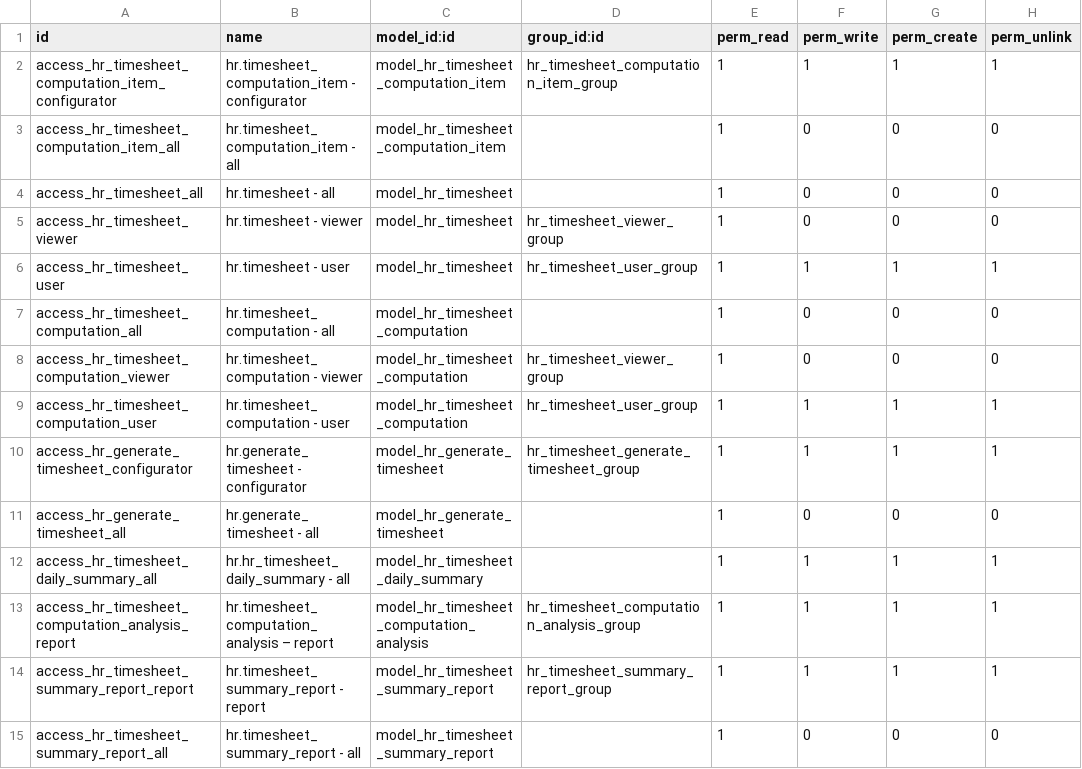
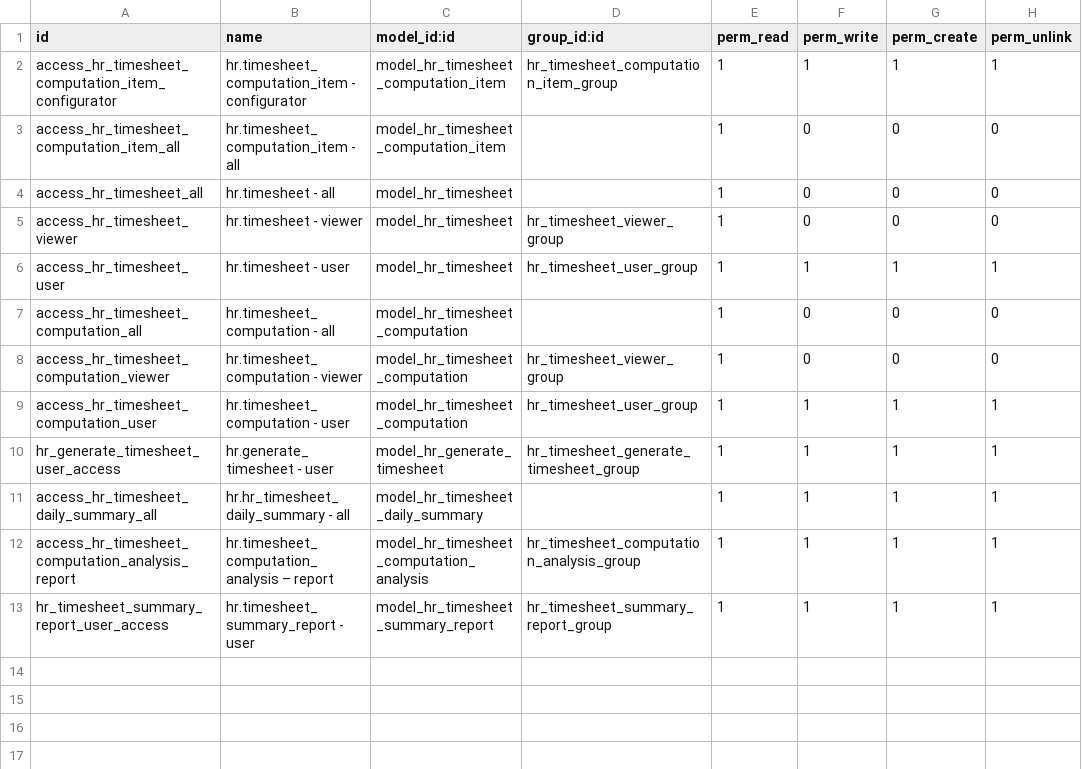
Before and after one commit to open-synergy/opnsynid-hr-timesheet, a CSV file: ssi_timesheet/security/ir.model.access.csv, drawn as a sheet.

Commit message:
[UPD] ssi_timesheet
* Perbaiki ACL kedua wizard (hr.generate_timesheet,
  hr.timesheet_summary_report): satu baris ir.model.access ber-id
  <model>_user_access bergrup hr_timesheet_generate_timesheet_group /
  hr_timesheet_summary_report_group; baris _all bergrup kosong
  dihapus (kosong = berlaku untuk semua user termasuk portal).
* Pindahkan <menuitem> kedua wizard keluar dari berkas wizards/ ke
  views/wizard_menu.xml (baru) — dimuat setelah kedua berkas wizard
  di __manifest__.py karena menuitem-nya merujuk action wizard yang
  didefinisikan di sana.
* Hapus oe_highlight dari tombol <footer> kedua wizard, ganti
  btn-primary sesuai pengecualian aturan tombol footer wizard.
* Daftarkan 3 temuan validator module di .validator-exceptions:
  2 butir name-wizard-tanpa-notasi-titik (rename _name mencascade ke
  ssi_timesheet_attendance_shift dan ssi_timesheet_operating_unit,
  dikurung sampai ada pekerjaan rename terkoordinasi lintas modul)
  dan 1 butir tertunda inline-form-one2many (topiknya sudah
  didaftarkan issue #199 sendiri sebagai pecahan #263).
* Tambah unit test skenario YAML untuk ACL kedua wizard: user bergrup
  yang benar bisa create+read wizard-nya, user internal biasa tanpa
  grup itu ditolak AccessError.
* Reformat 2 berkas YAML test dengan pre-commit run --all-files
  (prettier) — isi skenario tidak berubah, hanya format array
  bersarang groups_id.

Closes #199

```diff
--- a/ssi_timesheet/security/ir.model.access.csv
+++ b/ssi_timesheet/security/ir.model.access.csv
@@ -9,7 +9,5 @@ access_hr_timesheet_computation_viewer,hr.timesheet_computation - viewer,model_h
 access_hr_timesheet_computation_user,hr.timesheet_computation - user,model_hr_timesheet_computation,hr_timesheet_user_group,1,1,1,1
-access_hr_generate_timesheet_configurator,hr.generate_timesheet - configurator,model_hr_generate_timesheet,hr_timesheet_generate_timesheet_group,1,1,1,1
-access_hr_generate_timesheet_all,hr.generate_timesheet - all,model_hr_generate_timesheet,,1,0,0,0
+hr_generate_timesheet_user_access,hr.generate_timesheet - user,model_hr_generate_timesheet,hr_timesheet_generate_timesheet_group,1,1,1,1
 access_hr_timesheet_daily_summary_all,hr.hr_timesheet_daily_summary - all,model_hr_timesheet_daily_summary,,1,1,1,1
 access_hr_timesheet_computation_analysis_report,hr.timesheet_computation_analysis – report,model_hr_timesheet_computation_analysis,hr_timesheet_computation_analysis_group,1,1,1,1
-access_hr_timesheet_summary_report_report,hr.timesheet_summary_report - report,model_hr_timesheet_summary_report,hr_timesheet_summary_report_group,1,1,1,1
-access_hr_timesheet_summary_report_all,hr.timesheet_summary_report - all,model_hr_timesheet_summary_report,,1,0,0,0
+hr_timesheet_summary_report_user_access,hr.timesheet_summary_report - user,model_hr_timesheet_summary_report,hr_timesheet_summary_report_group,1,1,1,1
```
Also changed, not shown: 10 other files.
